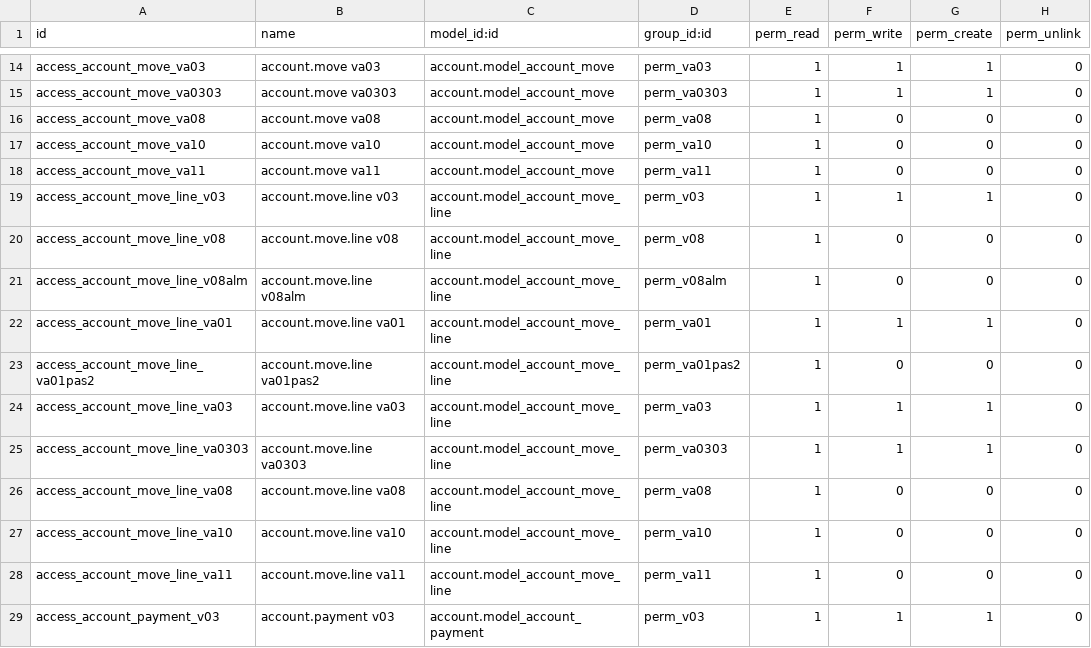
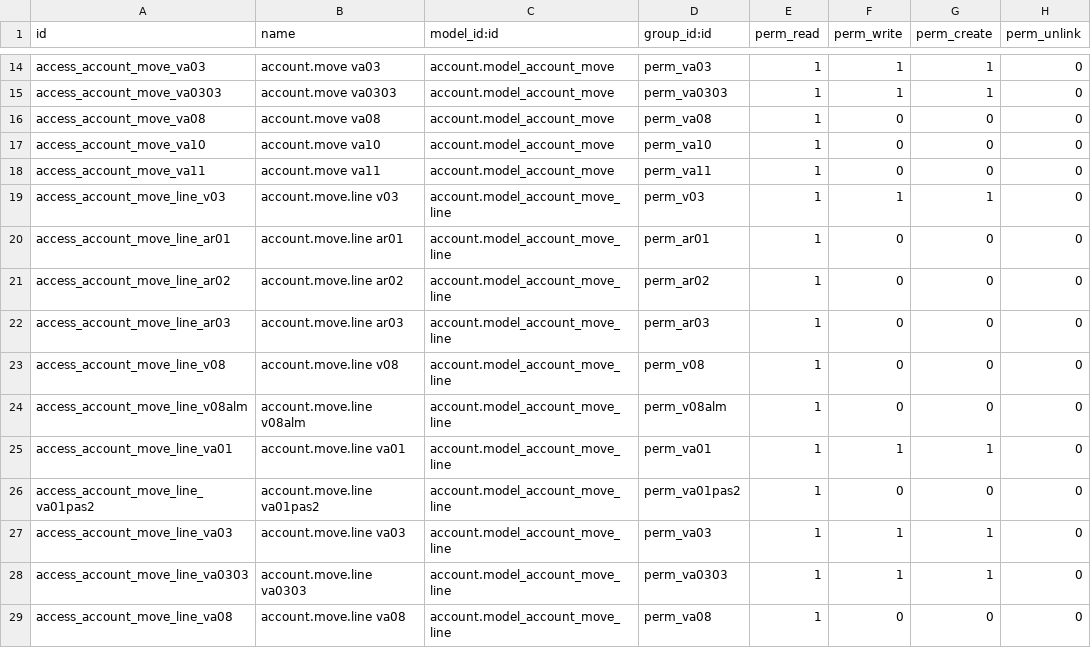
Before and after one commit to xtendoo-corporation/custom-todopinturas, a CSV file: todopintura_user_groups/security/ir.model.access.csv, drawn as a sheet; only a part is shown, gaps mark what is left out; the shorter side is filled out with more unchanged rows.

```diff
--- a/todopintura_user_groups/security/ir.model.access.csv
+++ b/todopintura_user_groups/security/ir.model.access.csv
@@ -19,2 +19,5 @@ access_account_move_va11,account.move va11,account.model_account_move,perm_va11,
 access_account_move_line_v03,account.move.line v03,account.model_account_move_line,perm_v03,1,1,1,0
+access_account_move_line_ar01,account.move.line ar01,account.model_account_move_line,perm_ar01,1,0,0,0
+access_account_move_line_ar02,account.move.line ar02,account.model_account_move_line,perm_ar02,1,0,0,0
+access_account_move_line_ar03,account.move.line ar03,account.model_account_move_line,perm_ar03,1,0,0,0
 access_account_move_line_v08,account.move.line v08,account.model_account_move_line,perm_v08,1,0,0,0
```
Also changed, not shown: 1 other file.
